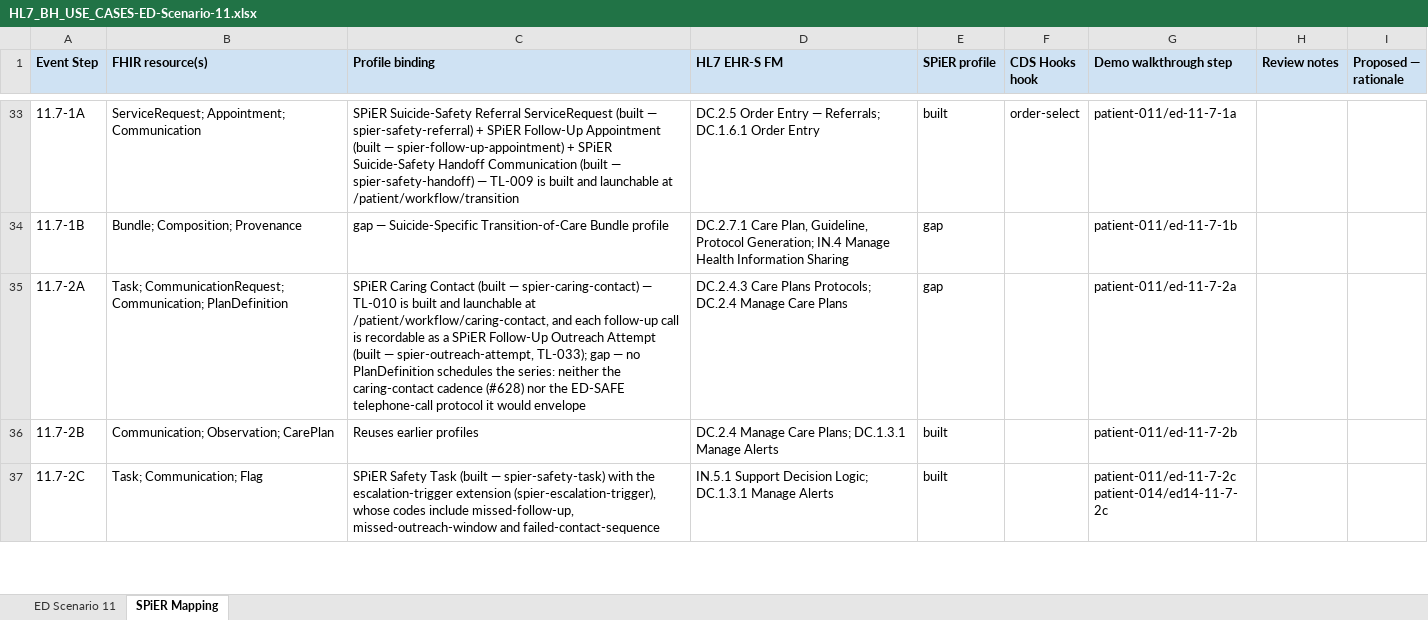
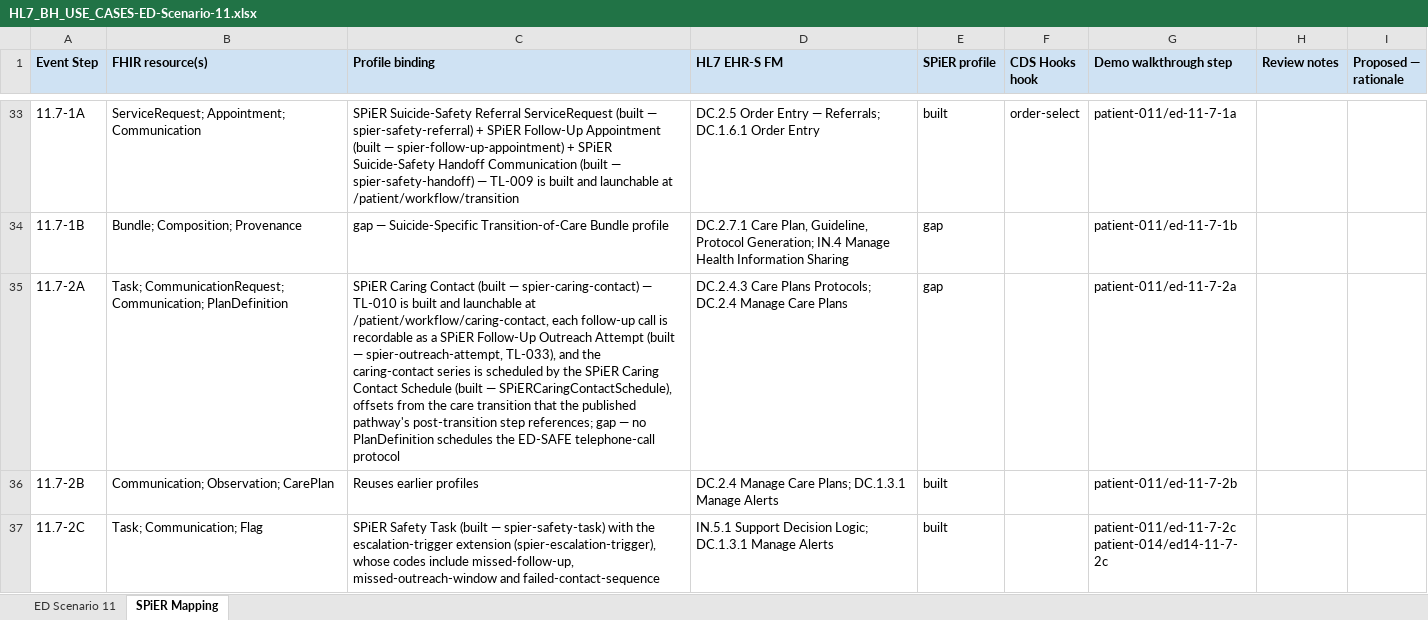
Before and after one commit to SPiER-Project/adoption-guide, an Excel workbook: docs/use-cases/dist/HL7_BH_USE_CASES-ED-Scenario-11.xlsx, sheet SPiER Mapping, drawn as a sheet; only a part is shown, gaps mark what is left out; values as stored, in another font and other column widths than the file's, no borders; the diff names each change by its address in the sheet, - before the commit and + after, or states it on an @@ line.

```diff
--- a/docs/use-cases/dist/HL7_BH_USE_CASES-ED-Scenario-11.xlsx (sheet SPiER Mapping)
+++ b/docs/use-cases/dist/HL7_BH_USE_CASES-ED-Scenario-11.xlsx (sheet SPiER Mapping)
-C35 (Profile binding): …at /patient/workflow/caring-contact, and each follow-up call is recordable as a SPiER Follow-Up Outreach Attempt (built — spier-outreach-attempt, TL-033); gap — no PlanDefinition schedules the series: neither the caring-contact cadence (#628) nor the ED-SAFE telephone-call protocol it would envelope
+C35 (Profile binding): …at /patient/workflow/caring-contact, each follow-up call is recordable as a SPiER Follow-Up Outreach Attempt (built — spier-outreach-attempt, TL-033), and the caring-contact series is scheduled by the SPiER Caring Contact Schedule (built — SPiERCaringContactSchedule), offsets from the care transition that the published pathway's post-transition step references; gap — no PlanDefinition schedules the ED-SAFE telephone-call protocol
```
Also changed, not shown: 27 other files.
